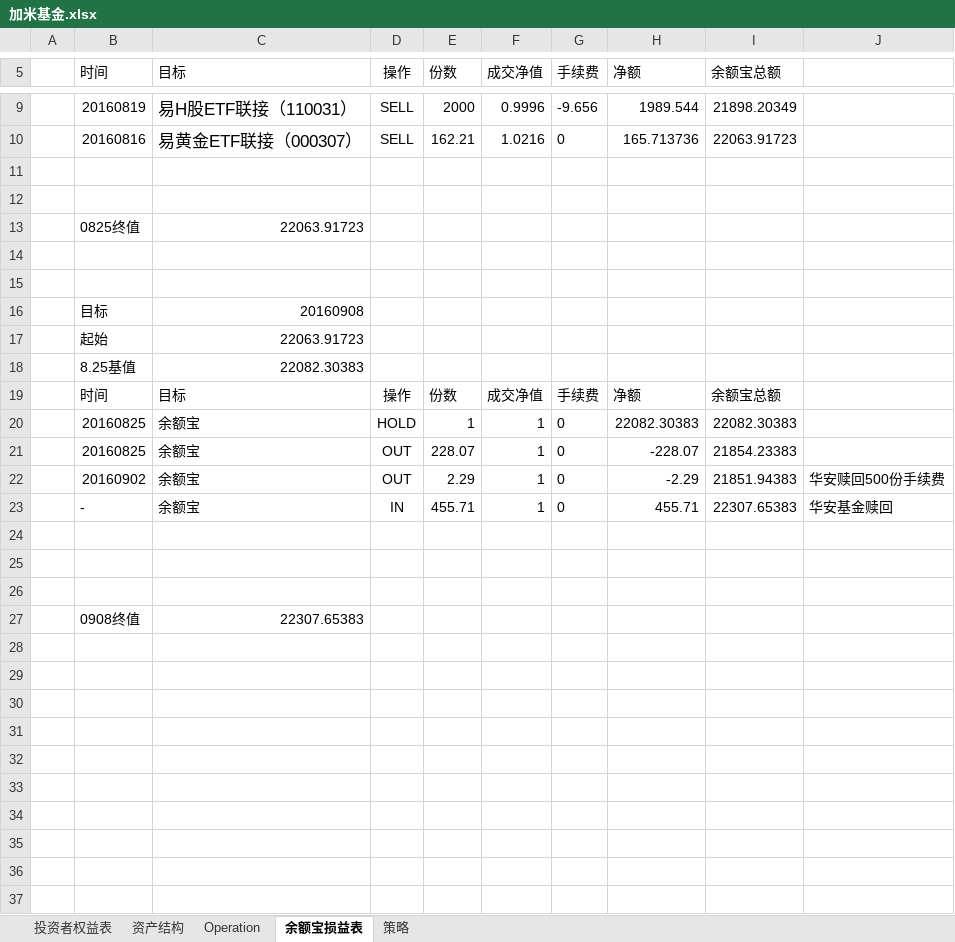
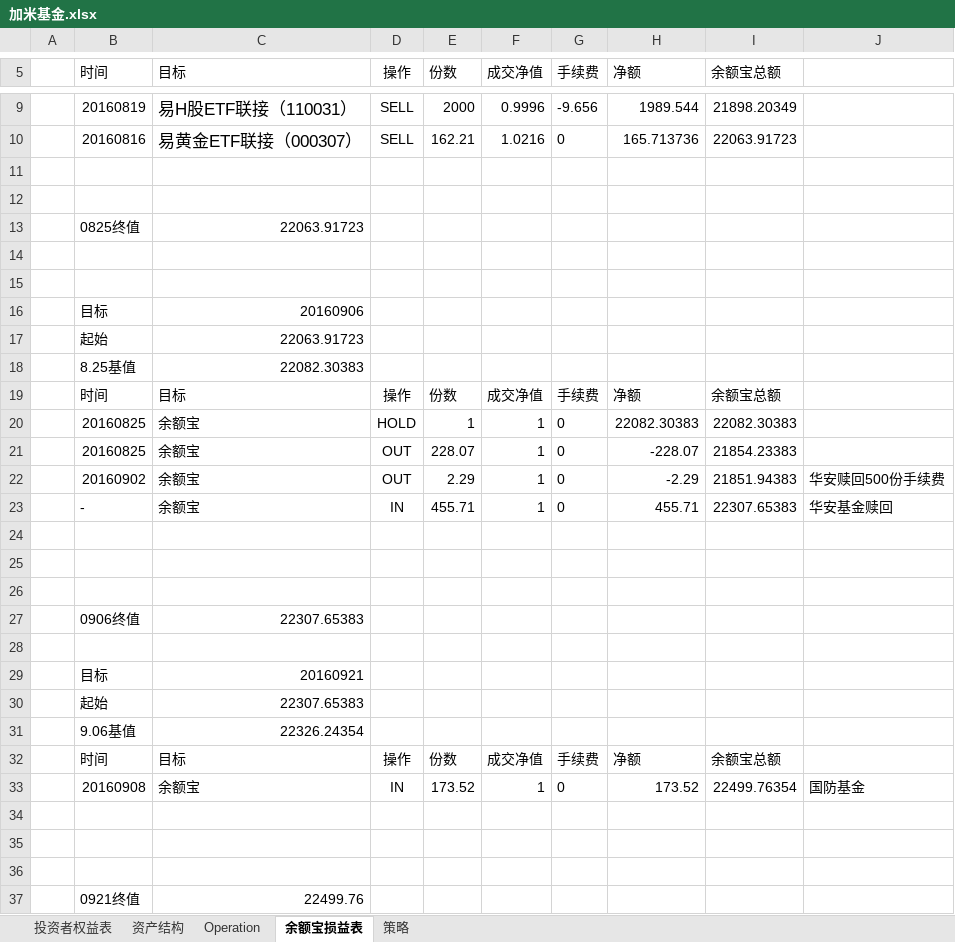
Before and after one commit to randliu/tractionrec, an Excel workbook: 加米基金.xlsx, sheet 余额宝损益表, drawn as a sheet; only a part is shown, gaps mark what is left out; values as stored, in another font and other column widths than the file's, no borders; the diff names each change by its address in the sheet, - before the commit and + after, or states it on an @@ line.

```diff
--- a/加米基金.xlsx (sheet 余额宝损益表)
+++ b/加米基金.xlsx (sheet 余额宝损益表)
-C16 (目标): 20160908
+C16 (目标): 20160906
-B27 (时间): 0908终值
+B27 (时间): 0906终值
+row 28: (empty)
+row 29:  | 目标 | 20160921
+row 30:  | 起始 | 22307.65383
+row 31:  | 9.06基值 | 22326.24354
+row 32:  | 时间 | 目标 | 操作 | 份数 | 成交净值 | 手续费 | 净额 | 余额宝总额
+row 33:  | 20160908 | 余额宝 | IN | 173.52 | 1 | 0 | 173.52 | 22499.76354 | 国防基金
+row 34: (empty)
+row 35: (empty)
+row 36: (empty)
+row 37:  | 0921终值 | 22499.76
```
Also changed, not shown: sheet 投资者权益表, sheet 资产结构, sheet Operation, 1 other file.
